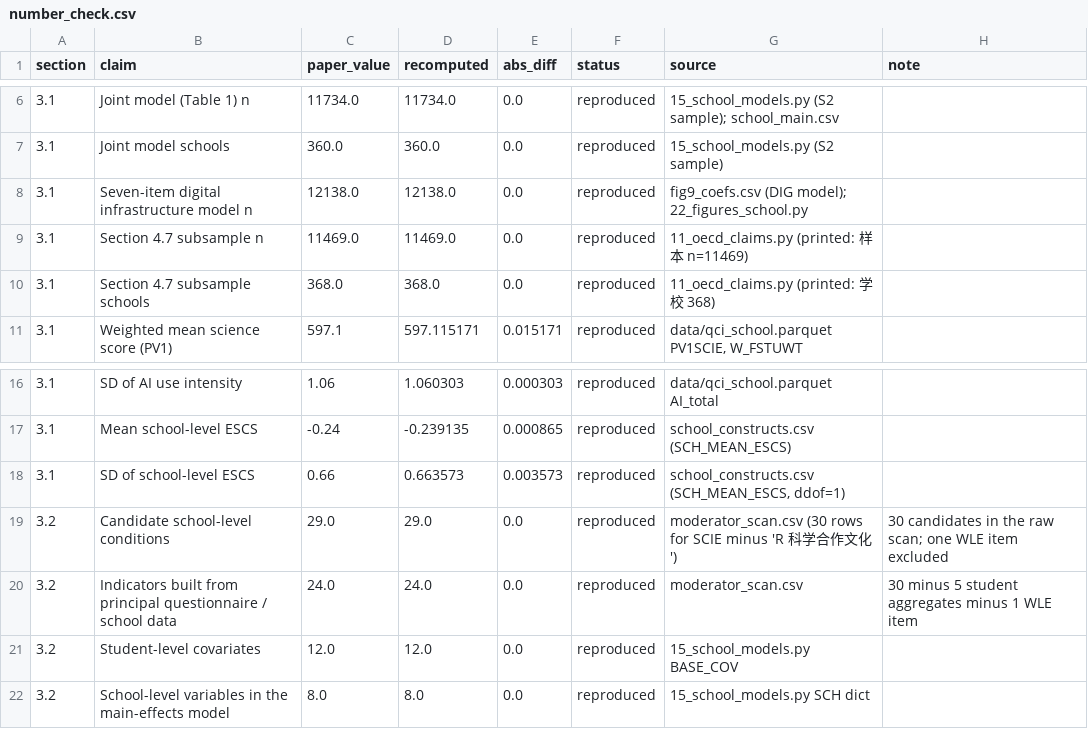
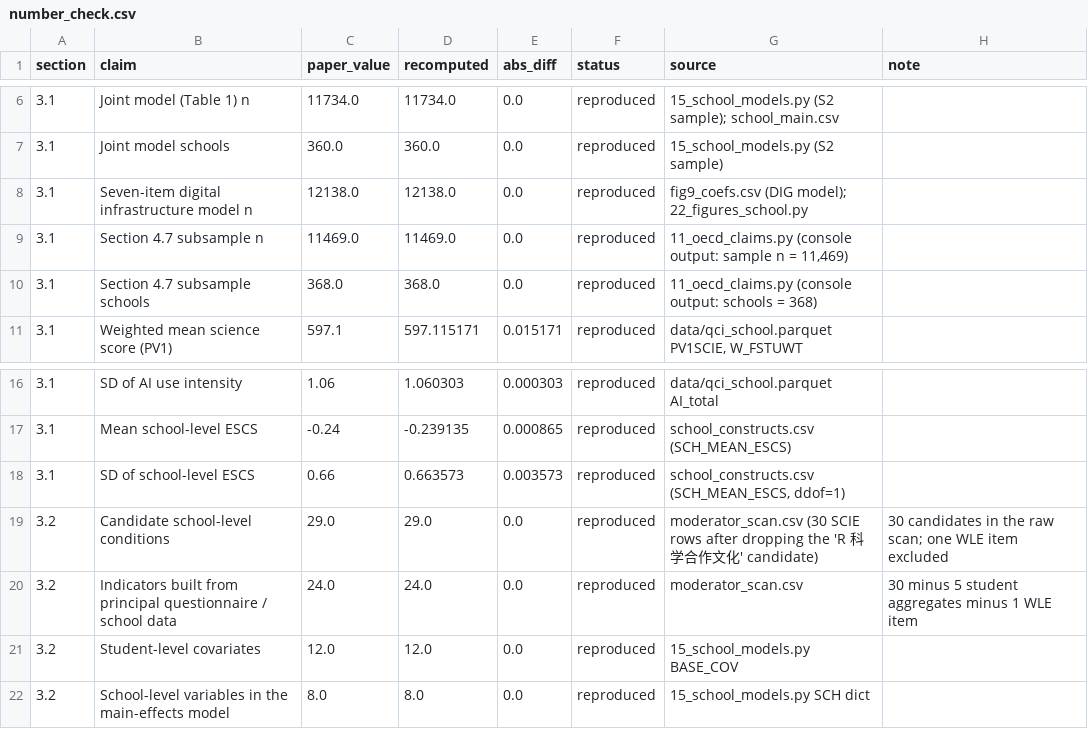
Before and after one commit to hanzhengWang813/pisa2025-opportunity-task-structure, a CSV file: verification/number_check.csv, drawn as a sheet; only a part is shown, gaps mark what is left out.

Commit message:
English wording in the audit script's source descriptions

```diff
--- a/verification/number_check.csv
+++ b/verification/number_check.csv
@@ -8,4 +8,4 @@
 3.1,Seven-item digital infrastructure model n,12138.0,12138.0,0.0,reproduced,fig9_coefs.csv (DIG model); 22_figures_school.py,
-3.1,Section 4.7 subsample n,11469.0,11469.0,0.0,reproduced,11_oecd_claims.py (printed: 样本 n=11469),
-3.1,Section 4.7 subsample schools,368.0,368.0,0.0,reproduced,11_oecd_claims.py (printed: 学校 368),
+3.1,Section 4.7 subsample n,11469.0,11469.0,0.0,reproduced,"11_oecd_claims.py (console output: sample n = 11,469)",
+3.1,Section 4.7 subsample schools,368.0,368.0,0.0,reproduced,11_oecd_claims.py (console output: schools = 368),
 3.1,Weighted mean science score (PV1),597.1,597.115171,0.015171,reproduced,"data/qci_school.parquet PV1SCIE, W_FSTUWT",
@@ -18,3 +18,3 @@
 3.1,SD of school-level ESCS,0.66,0.663573,0.003573,reproduced,"school_constructs.csv (SCH_MEAN_ESCS, ddof=1)",
-3.2,Candidate school-level conditions,29.0,29.0,0.0,reproduced,moderator_scan.csv (30 rows for SCIE minus 'R 科学合作文化'),30 candidates in the raw scan; one WLE item excluded
+3.2,Candidate school-level conditions,29.0,29.0,0.0,reproduced,moderator_scan.csv (30 SCIE rows after dropping the 'R 科学合作文化' candidate),30 candidates in the raw scan; one WLE item excluded
 3.2,Indicators built from principal questionnaire / school data,24.0,24.0,0.0,reproduced,moderator_scan.csv,30 minus 5 student aggregates minus 1 WLE item
```
Also changed, not shown: 1 other file.
